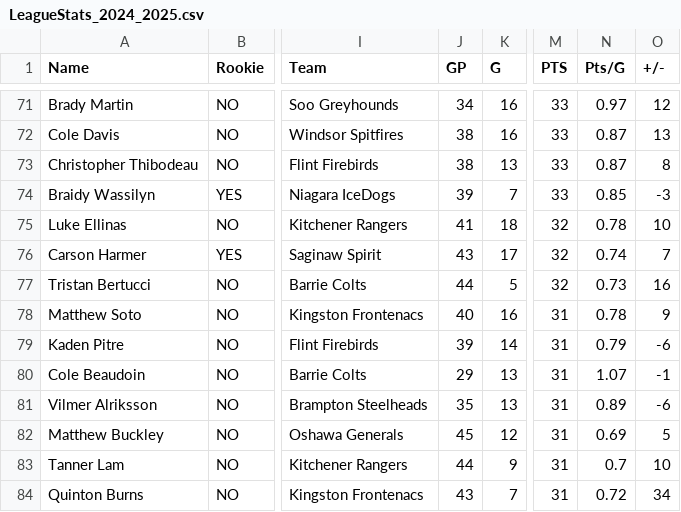
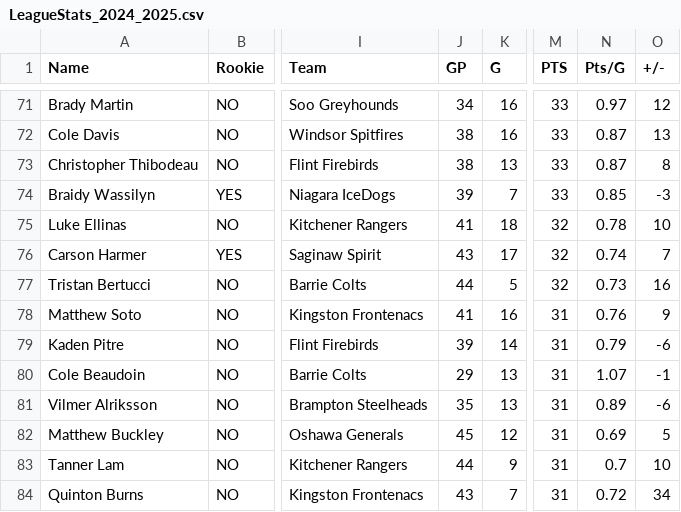
Before and after one commit to NoahCornish/OHL_python, a CSV file: OHL_STATS/LeagueStats_2024_2025.csv, drawn as a sheet; only a part is shown, gaps mark what is left out; the diff covers the shown part only; the diff names each change by its address in the sheet, - before the commit and + after, or states it on an @@ line.

```diff
--- a/OHL_STATS/LeagueStats_2024_2025.csv
+++ b/OHL_STATS/LeagueStats_2024_2025.csv
-J78 (GP): 40
+J78 (GP): 41
-N78 (Pts/G): 0.78
+N78 (Pts/G): 0.76
```
Also changed, not shown: 3 added rows and 3 removed rows elsewhere in this file.
